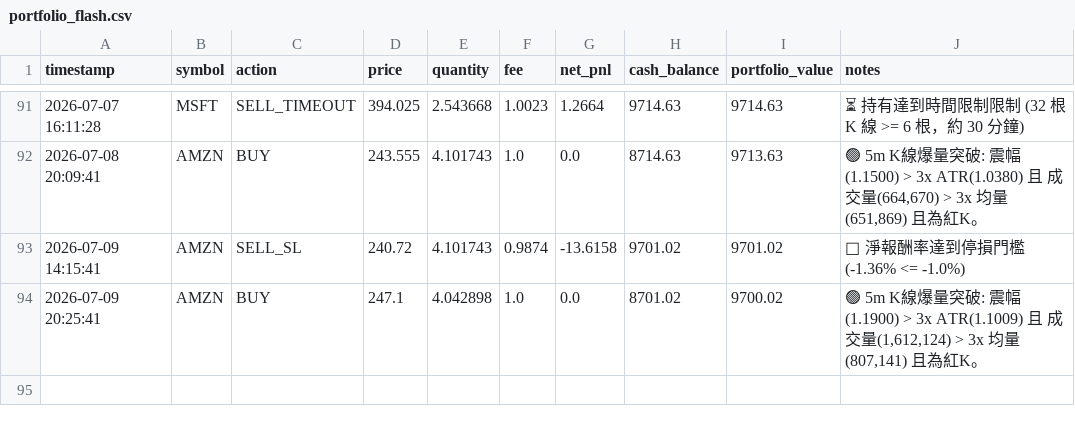
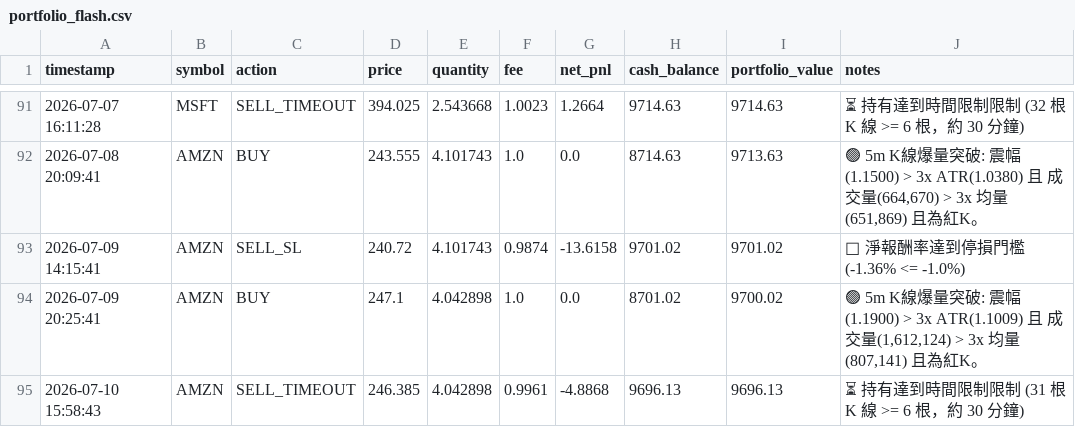
Before and after one commit to b11200034/AI-Flash-Hunter, a CSV file: portfolio_flash.csv, drawn as a sheet; only a part is shown, gaps mark what is left out; the diff names each change by its address in the sheet, - before the commit and + after, or states it on an @@ line.

```diff
--- a/portfolio_flash.csv
+++ b/portfolio_flash.csv
+row 95: 2026-07-10 15:58:43 | AMZN | SELL_TIMEOUT | 246.385 | 4.042898 | 0.9961 | -4.8868 | 9696.13 | 9696.13 | ⏳ 持有達到時間限制限制 (31 根 K 線 >= 6 根，約 30 分鐘)
```
Also changed, not shown: 1 other file.
